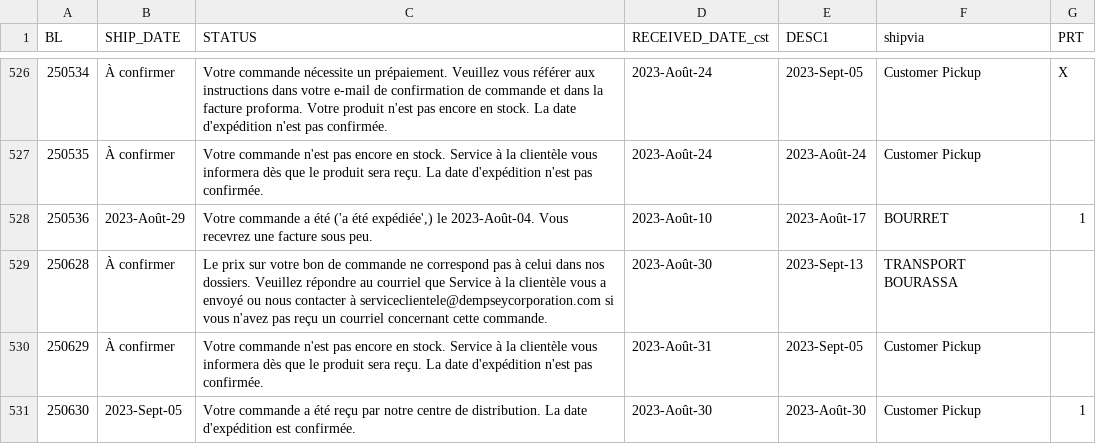
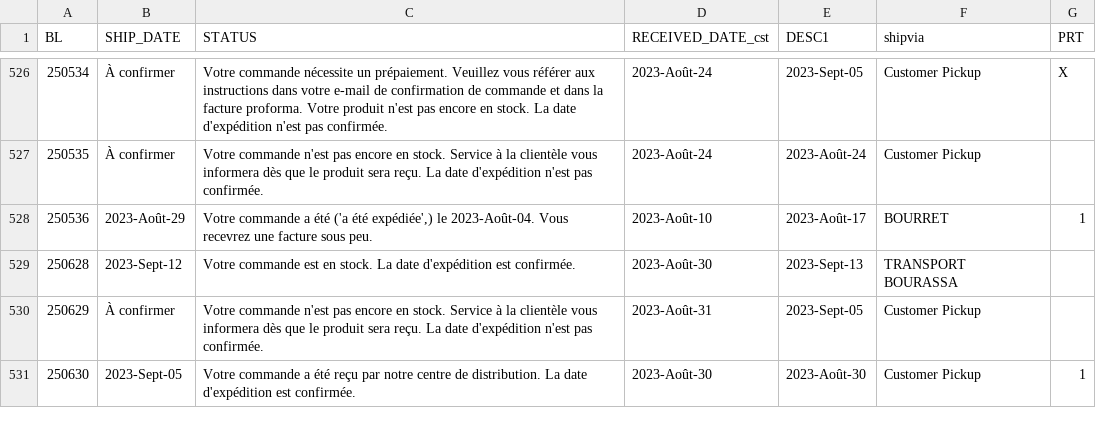
Before and after one commit to dempseysystems/dempseysystems.github.io, a CSV file: shipments-french - Dempsey Canada.csv, drawn as a sheet; only a part is shown, gaps mark what is left out; the diff covers the shown part only.

```diff
--- a/shipments-french - Dempsey Canada.csv
+++ b/shipments-french - Dempsey Canada.csv
@@ -528,3 +528,3 @@ BL,SHIP_DATE,STATUS,RECEIVED_DATE_cst,DESC1,shipvia,PRT
 250536,2023-Août-29,"Votre commande a été ('a été expédiée',) le 2023-Août-04. Vous recevrez une facture sous peu.",2023-Août-10,2023-Août-17,BOURRET,1
-250628,À confirmer,Le prix sur votre bon de commande ne correspond pas à celui dans nos dossiers. Veuillez répondre au courriel que Service à la clientèle vous a envoyé ou nous contacter à serviceclientele@dempseycorporation.com si vous n'avez pas reçu un courriel concernant cette commande.,2023-Août-30,2023-Sept-13,TRANSPORT BOURASSA,
+250628,2023-Sept-12,Votre commande est en stock. La date d'expédition est confirmée.,2023-Août-30,2023-Sept-13,TRANSPORT BOURASSA,
 250629,À confirmer,Votre commande n'est pas encore en stock. Service à la clientèle vous informera dès que le produit sera reçu. La date d'expédition n'est pas confirmée.,2023-Août-31,2023-Sept-05,Customer Pickup,
```
Also changed, not shown: 1 added row and 15 edited cells elsewhere in this file, ordhfile - Dempsey Canada.csv, ordhfile - Dempsey US.csv, 11 other files.
